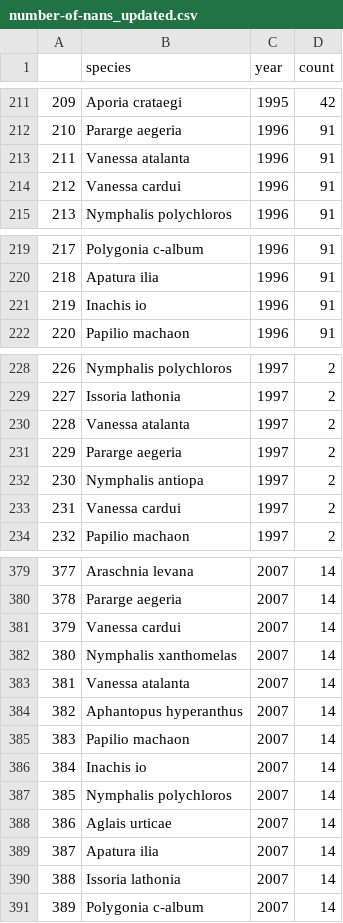
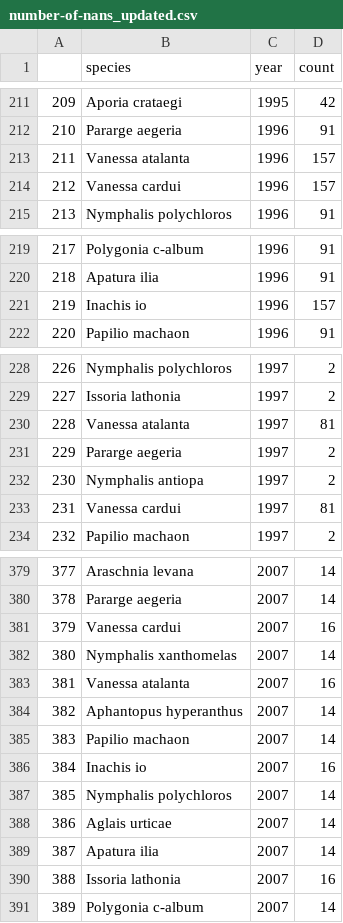
Before and after one commit to gtlab-barcelona/robert, a CSV file: data-exploration_first-last/number-of-nans_updated.csv, drawn as a sheet; only a part is shown, gaps mark what is left out; the diff covers the shown part only.

```diff
--- a/data-exploration_first-last/number-of-nans_updated.csv
+++ b/data-exploration_first-last/number-of-nans_updated.csv
@@ -212,4 +212,4 @@
 210,Pararge aegeria,1996,91
-211,Vanessa atalanta,1996,91
-212,Vanessa cardui,1996,91
+211,Vanessa atalanta,1996,157
+212,Vanessa cardui,1996,157
 213,Nymphalis polychloros,1996,91
@@ -220,3 +220,3 @@
 218,Apatura ilia,1996,91
-219,Inachis io,1996,91
+219,Inachis io,1996,157
 220,Papilio machaon,1996,91
@@ -229,6 +229,6 @@
 227,Issoria lathonia,1997,2
-228,Vanessa atalanta,1997,2
+228,Vanessa atalanta,1997,81
 229,Pararge aegeria,1997,2
 230,Nymphalis antiopa,1997,2
-231,Vanessa cardui,1997,2
+231,Vanessa cardui,1997,81
 232,Papilio machaon,1997,2
@@ -380,8 +380,8 @@
 378,Pararge aegeria,2007,14
-379,Vanessa cardui,2007,14
+379,Vanessa cardui,2007,16
 380,Nymphalis xanthomelas,2007,14
-381,Vanessa atalanta,2007,14
+381,Vanessa atalanta,2007,16
 382,Aphantopus hyperanthus,2007,14
 383,Papilio machaon,2007,14
-384,Inachis io,2007,14
+384,Inachis io,2007,16
 385,Nymphalis polychloros,2007,14
@@ -389,3 +389,3 @@
 387,Apatura ilia,2007,14
-388,Issoria lathonia,2007,14
+388,Issoria lathonia,2007,16
 389,Polygonia c-album,2007,14
```
Also changed, not shown: 1 edited cell elsewhere in this file, 8 other files.
